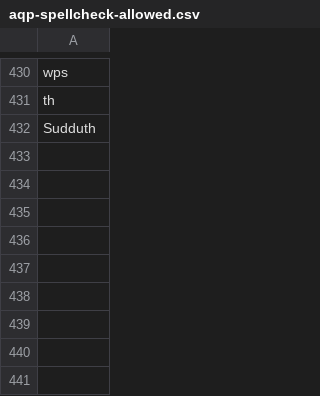
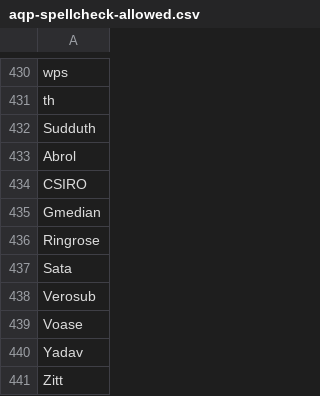
Before and after one commit to ncss-tech/aqp, a CSV file: misc/aqp-spellcheck-allowed.csv, drawn as a sheet; only a part is shown, gaps mark what is left out.

Commit message:
spell checks

```diff
--- a/misc/aqp-spellcheck-allowed.csv
+++ b/misc/aqp-spellcheck-allowed.csv
@@ -432 +432,10 @@ th
 Sudduth
+Abrol
+CSIRO
+Gmedian
+Ringrose
+Sata
+Verosub
+Voase
+Yadav
+Zitt
```
Also changed, not shown: 8 other files.
